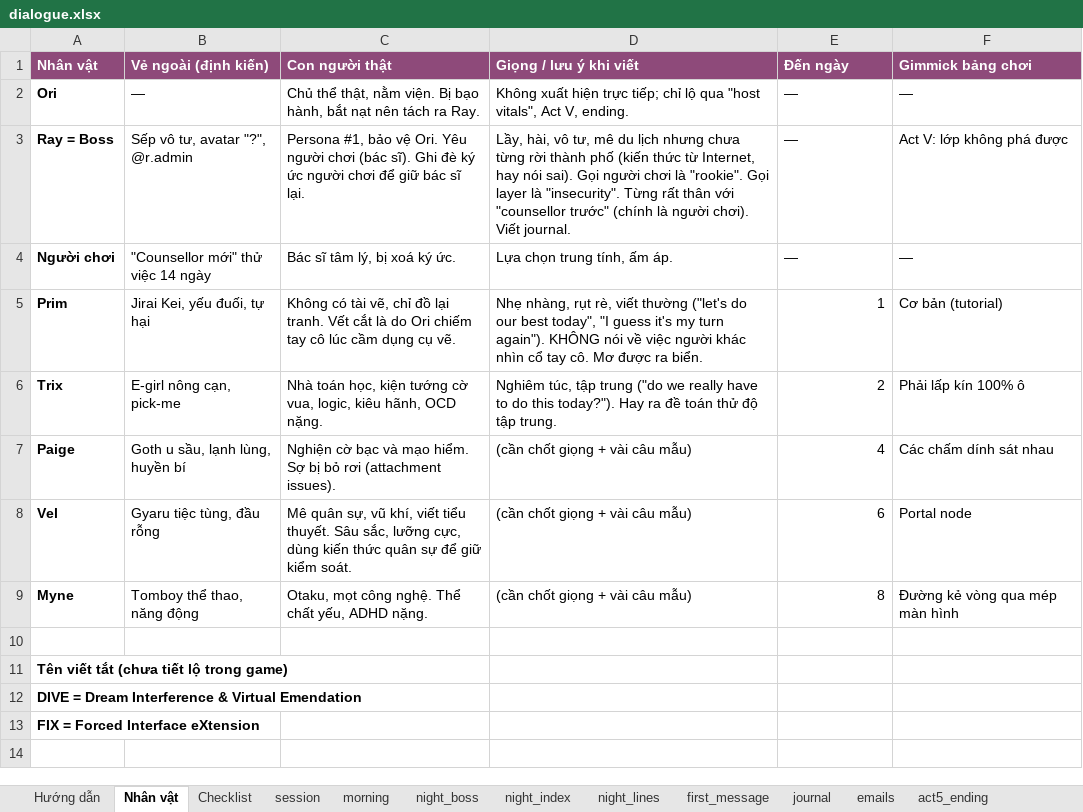
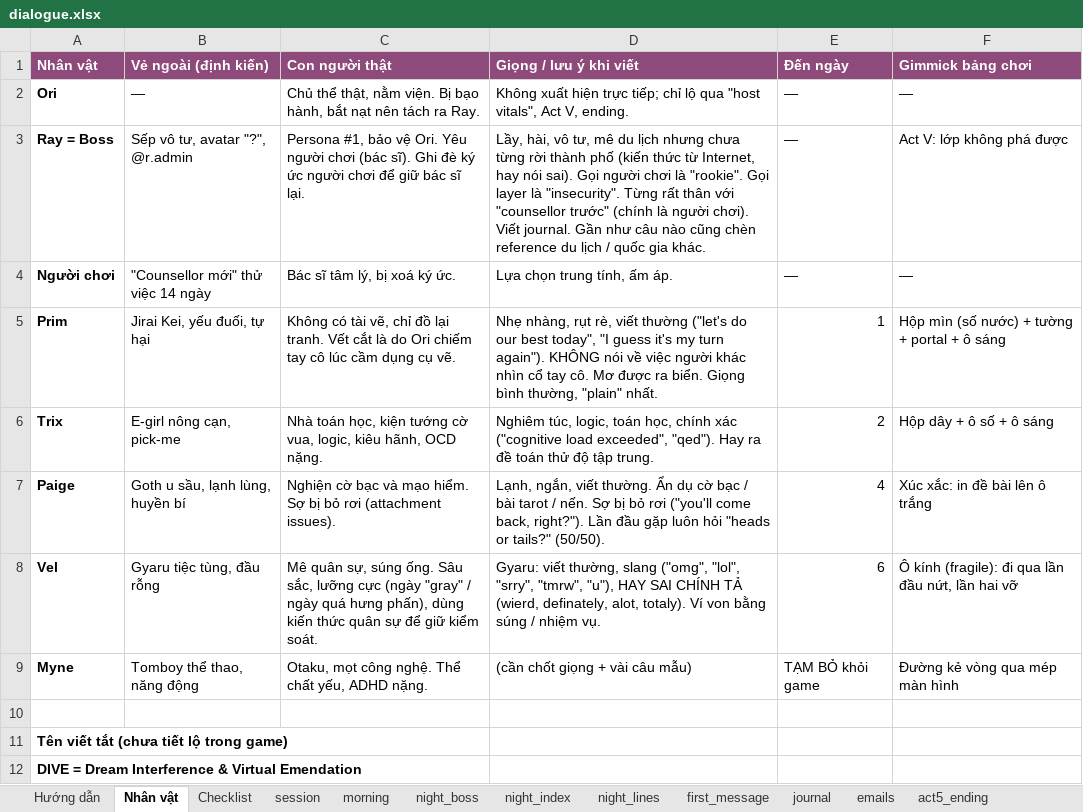
Before and after one commit to FeeVa2498/can-you-fix-her, an Excel workbook: data/dialogue.xlsx, sheet Nhân vật, drawn as a sheet; only a part is shown; the shorter side is filled out with more unchanged rows; values as stored, in another font and other column widths than the file's, no borders; the diff names each change by its address in the sheet, - before the commit and + after, or states it on an @@ line.

```diff
--- a/data/dialogue.xlsx (sheet Nhân vật)
+++ b/data/dialogue.xlsx (sheet Nhân vật)
-D3 (Giọng / lưu ý khi viết): …Viết journal.
+D3 (Giọng / lưu ý khi viết): …Viết journal. Gần như câu nào cũng chèn reference du lịch / quốc gia khác.
-D5 (Giọng / lưu ý khi viết): …ra biển.
+D5 (Giọng / lưu ý khi viết): …ra biển. Giọng bình thường, "plain" nhất.
-F5 (Gimmick bảng chơi): Cơ bản (tutorial)
+F5 (Gimmick bảng chơi): Hộp mìn (số nước) + tường + portal + ô sáng
-D6 (Giọng / lưu ý khi viết): Nghiêm túc, tập trung ("do we really have to do this today?"). Hay ra…
+D6 (Giọng / lưu ý khi viết): Nghiêm túc, logic, toán học, chính xác ("cognitive load exceeded", "qed"). Hay ra…
-F6 (Gimmick bảng chơi): Phải lấp kín 100% ô
+F6 (Gimmick bảng chơi): Hộp dây + ô số + ô sáng
-D7 (Giọng / lưu ý khi viết): (cần chốt giọng + vài câu mẫu)
+D7 (Giọng / lưu ý khi viết): Lạnh, ngắn, viết thường. Ẩn dụ cờ bạc / bài tarot / nến. Sợ bị bỏ rơi ("you'll come back, right?"). Lần đầu gặp luôn hỏi "heads or tails?" (50/50).
-F7 (Gimmick bảng chơi): Các chấm dính sát nhau
+F7 (Gimmick bảng chơi): Xúc xắc: in đề bài lên ô trắng
-C8 (Con người thật): …quân sự, vũ khí, viết tiểu thuyết. Sâu sắc, lưỡng cực, dùng kiến…
+C8 (Con người thật): …quân sự, súng ống. Sâu sắc, lưỡng cực (ngày "gray" / ngày quá hưng phấn), dùng kiến…
-D8 (Giọng / lưu ý khi viết): (cần chốt giọng + vài câu mẫu)
+D8 (Giọng / lưu ý khi viết): Gyaru: viết thường, slang ("omg", "lol", "srry", "tmrw", "u"), HAY SAI CHÍNH TẢ (wierd, definately, alot, totaly). Ví von bằng súng / nhiệm vụ.
-F8 (Gimmick bảng chơi): Portal node
+F8 (Gimmick bảng chơi): Ô kính (fragile): đi qua lần đầu nứt, lần hai vỡ
-E9 (Đến ngày): 8
+E9 (Đến ngày): TẠM BỎ khỏi game
```
Also changed, not shown: sheet session, sheet Checklist, sheet night_lines, sheet first_message, sheet night_index, sheet Hướng dẫn, 1 more sheet, charts or pictures, 14 other files.
